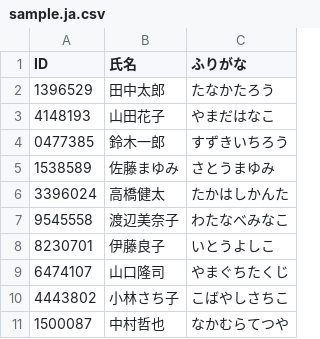
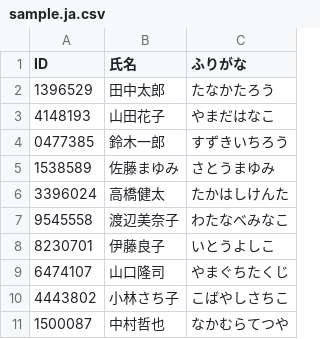
Before and after one commit to Napple753/simple-lottery, a CSV file: public/sample.ja.csv, drawn as a sheet; only a part is shown.

```diff
--- a/public/sample.ja.csv
+++ b/public/sample.ja.csv
@@ -5,3 +5,3 @@ ID,氏名,ふりがな
 1538589,佐藤まゆみ,さとうまゆみ
-3396024,高橋健太,たかはしかんた
+3396024,高橋健太,たかはしけんた
 9545558,渡辺美奈子,わたなべみなこ
```
Also changed, not shown: 1 other file.
